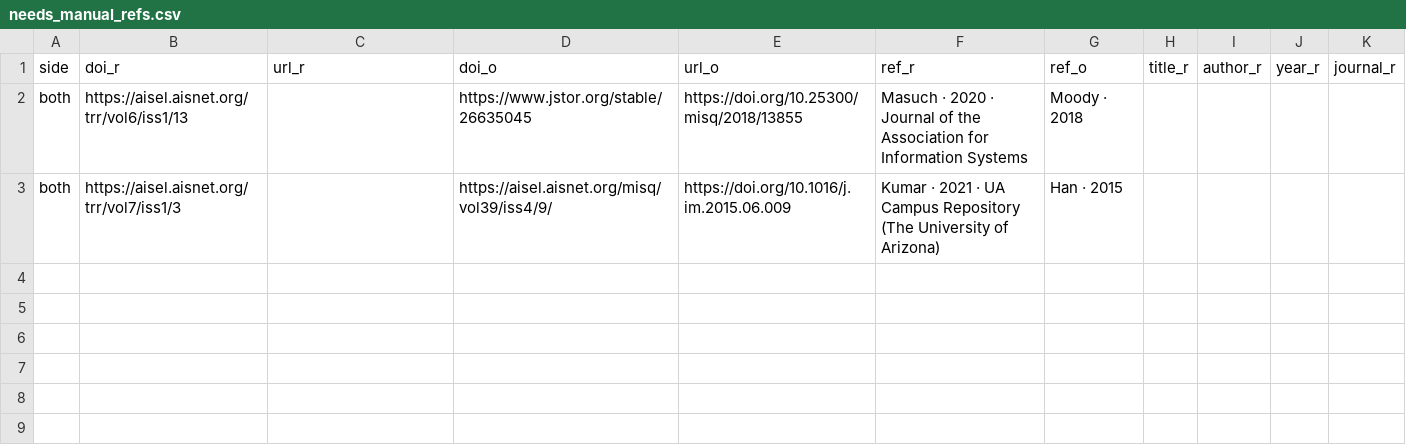
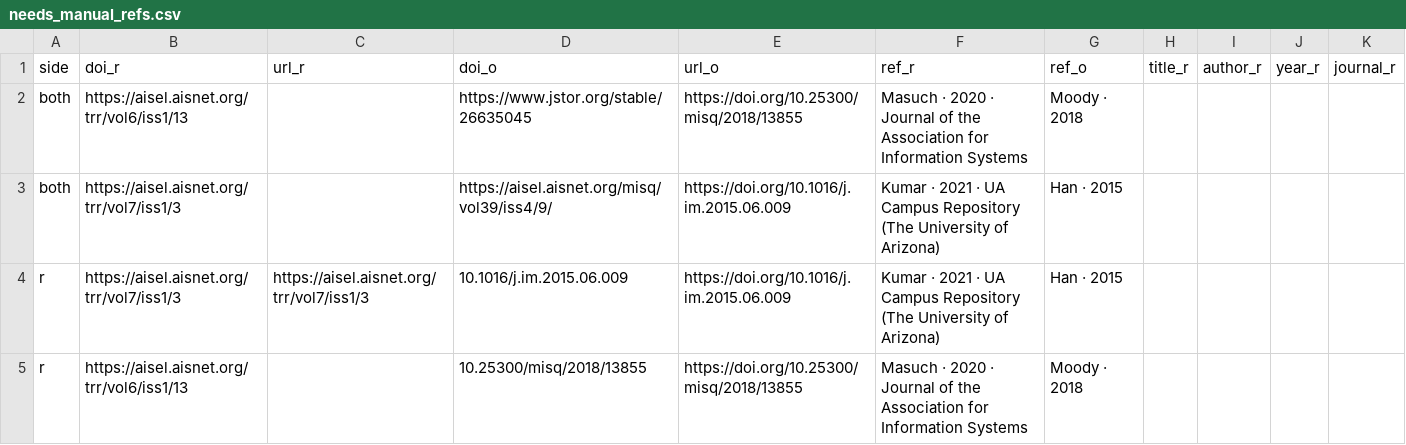
Before and after one commit to forrtproject/flora-validation, a CSV file: data/needs_manual_refs.csv, drawn as a sheet.

```diff
--- a/data/needs_manual_refs.csv
+++ b/data/needs_manual_refs.csv
@@ -3 +3,3 @@ both,https://aisel.aisnet.org/trr/vol6/iss1/13,,https://www.jstor.org/stable/266
 both,https://aisel.aisnet.org/trr/vol7/iss1/3,,https://aisel.aisnet.org/misq/vol39/iss4/9/,https://doi.org/10.1016/j.im.2015.06.009,Kumar · 2021 · UA Campus Repository (The University of Arizona),Han · 2015,,,,
+r,https://aisel.aisnet.org/trr/vol7/iss1/3,https://aisel.aisnet.org/trr/vol7/iss1/3,10.1016/j.im.2015.06.009,https://doi.org/10.1016/j.im.2015.06.009,Kumar · 2021 · UA Campus Repository (The University of Arizona),Han · 2015,,,,
+r,https://aisel.aisnet.org/trr/vol6/iss1/13,,10.25300/misq/2018/13855,https://doi.org/10.25300/misq/2018/13855,Masuch · 2020 · Journal of the Association for Information Systems,Moody · 2018,,,,
```
Also changed, not shown: 1 other file.
